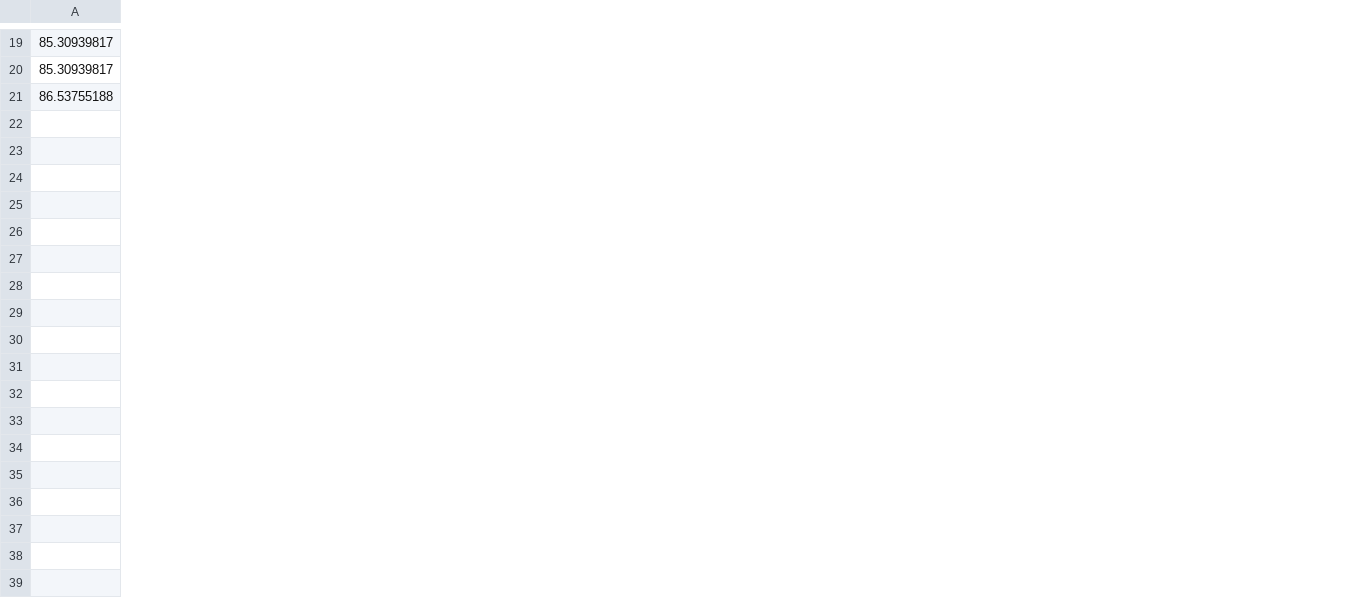
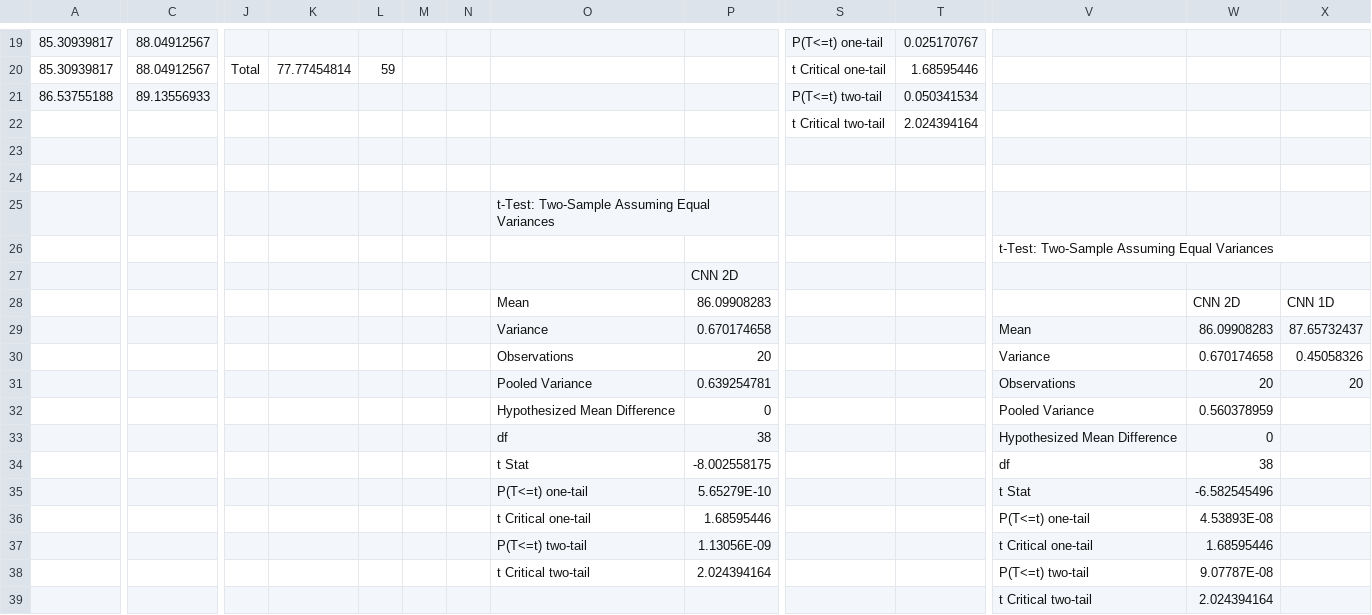
Before and after one commit to IPGeo-API/Efficient-IoT-Classification, a CSV file: 20kResults.csv, drawn as a sheet; only a part is shown, gaps mark what is left out; rows hold the shown columns only; the diff covers the shown part only; the diff names each change by its address in the sheet, - before the commit and + after, or states it on an @@ line.

Commit message:
T Tests added

```diff
--- a/20kResults.csv
+++ b/20kResults.csv
+column C, rows 19-21: 88.04912567 | 88.04912567 | 89.13556933
+column J, row 20: Total
+column K, row 20: 77.77454814
+column L, row 20: 59
+column M, empty
+column N, empty
+column O, empty
+column P, empty
+column S, rows 19-21: P(T<=t) one-tail | t Critical one-tail | P(T<=t) two-tail
+column T, rows 19-21: 0.025170767 | 1.68595446 | 0.050341534
+column V, empty
+column W, empty
+column X, empty
+row 22:  |  |  |  |  |  |  |  |  | t Critical two-tail | 2.024394164
+row 23: (empty)
+row 24: (empty)
+row 25:  |  |  |  |  |  |  | t-Test: Two-Sample Assuming Equal Variances
+row 26:  |  |  |  |  |  |  |  |  |  |  | t-Test: Two-Sample Assuming Equal Variances
+row 27:  |  |  |  |  |  |  |  | CNN 2D
+row 28:  |  |  |  |  |  |  | Mean | 86.09908283 |  |  |  | CNN 2D | CNN 1D
+row 29:  |  |  |  |  |  |  | Variance | 0.670174658 |  |  | Mean | 86.09908283 | 87.65732437
+row 30:  |  |  |  |  |  |  | Observations | 20 |  |  | Variance | 0.670174658 | 0.45058326
+row 31:  |  |  |  |  |  |  | Pooled Variance | 0.639254781 |  |  | Observations | 20 | 20
+row 32:  |  |  |  |  |  |  | Hypothesized Mean Difference | 0 |  |  | Pooled Variance | 0.560378959
+row 33:  |  |  |  |  |  |  | df | 38 |  |  | Hypothesized Mean Difference | 0
+row 34:  |  |  |  |  |  |  | t Stat | -8.002558175 |  |  | df | 38
+row 35:  |  |  |  |  |  |  | P(T<=t) one-tail | 5.65279E-10 |  |  | t Stat | -6.582545496
+row 36:  |  |  |  |  |  |  | t Critical one-tail | 1.68595446 |  |  | P(T<=t) one-tail | 4.53893E-08
+row 37:  |  |  |  |  |  |  | P(T<=t) two-tail | 1.13056E-09 |  |  | t Critical one-tail | 1.68595446
+row 38:  |  |  |  |  |  |  | t Critical two-tail | 2.024394164 |  |  | P(T<=t) two-tail | 9.07787E-08
+row 39:  |  |  |  |  |  |  |  |  |  |  | t Critical two-tail | 2.024394164
```
Also changed, not shown: 8 added columns and 1 edited cell elsewhere in this file, 1 other file.
